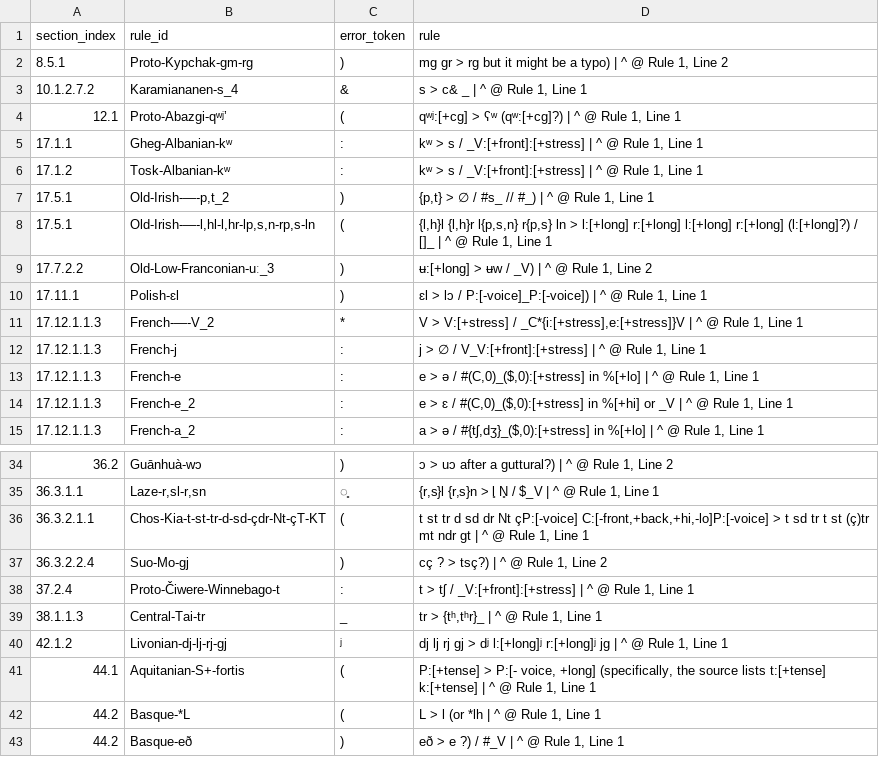
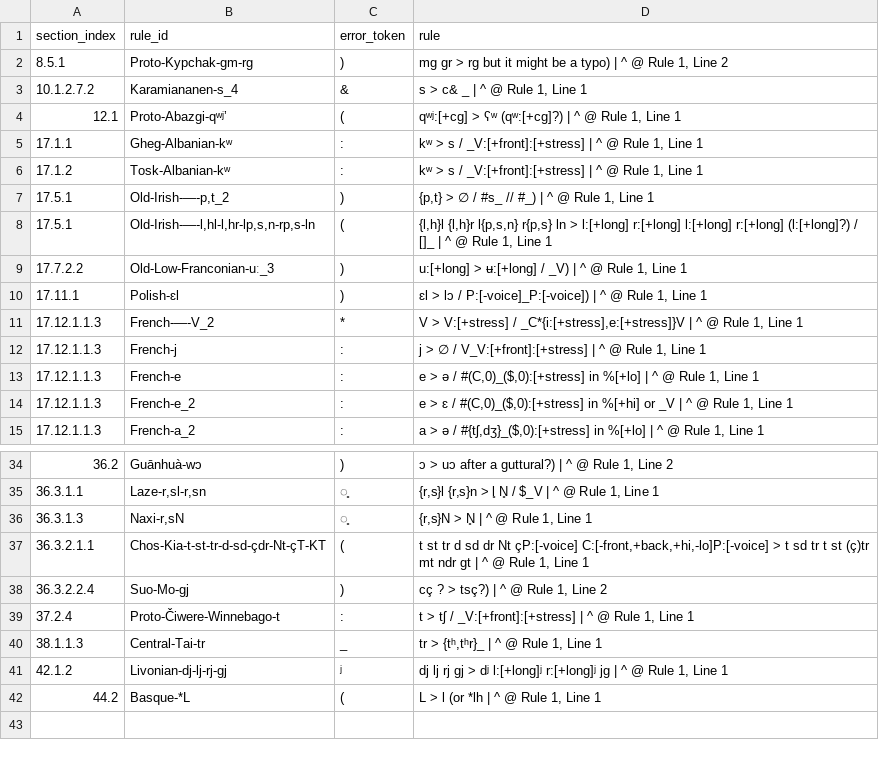
Before and after one commit to Pappa/conlanger, a CSV file: .scratch/rule-index/inventory/error_clusters/missing_slash_output_env_errors.csv, drawn as a sheet; only a part is shown, gaps mark what is left out.

```diff
--- a/.scratch/rule-index/inventory/error_clusters/missing_slash_output_env_errors.csv
+++ b/.scratch/rule-index/inventory/error_clusters/missing_slash_output_env_errors.csv
@@ -8,3 +8,3 @@ section_index,rule_id,error_token,rule
 17.5.1,"Old-Irish-—-l,hl-l,hr-lp,s,n-rp,s-ln",(,"{l,h}l {l,h}r l{p,s,n} r{p,s} ln > l:[+long] r:[+long] l:[+long] r:[+long] (l:[+long]?) / []_ | ^ @ Rule 1, Line 1"
-17.7.2.2,Old-Low-Franconian-uː_3,),"ʉ:[+long] > ʉw / _V) | ^ @ Rule 1, Line 2"
+17.7.2.2,Old-Low-Franconian-uː_3,),"u:[+long] > ʉ:[+long] / _V) | ^ @ Rule 1, Line 1"
 17.11.1,Polish-ɛl,),"ɛl > lɔ / P:[-voice]_P:[-voice]) | ^ @ Rule 1, Line 1"
@@ -35,2 +35,3 @@ section_index,rule_id,error_token,rule
 36.3.1.1,"Laze-r,sl-r,sn",̥,"{r,s}l {r,s}n > l̥ N̥ / $_V | ^ @ Rule 1, Line 1"
+36.3.1.3,"Naxi-r,sN",̥,"{r,s}N > N̥ | ^ @ Rule 1, Line 1"
 36.3.2.1.1,Chos-Kia-t-st-tr-d-sd-çdr-Nt-çT-KT,(,"t st tr d sd dr Nt çP:[-voice] C:[-front,+back,+hi,-lo]P:[-voice] > t sd tr t st (ç)tr mt ndr ɡt | ^ @ Rule 1, Line 1"
@@ -40,4 +41,2 @@ section_index,rule_id,error_token,rule
 42.1.2,Livonian-dj-lj-rj-ɡj,ʲ,"dj lj rj ɡj > dʲ l:[+long]ʲ r:[+long]ʲ jɡ | ^ @ Rule 1, Line 1"
-44.1,Aquitanian-S+-fortis,(,"P:[+tense] > P:[- voice, +long] (specifically, the source lists t:[+tense] k:[+tense] | ^ @ Rule 1, Line 1"
 44.2,Basque-*L,(,"L > l (or *lh | ^ @ Rule 1, Line 1"
-44.2,Basque-eð,),"eð > e ?) / #_V | ^ @ Rule 1, Line 1"
```
Also changed, not shown: .scratch/rule-index/inventory/error_clusters/expected_ipa_errors.csv, .scratch/rule-index/inventory/error_clusters/expected_underscore_errors.csv, 8 other files.
